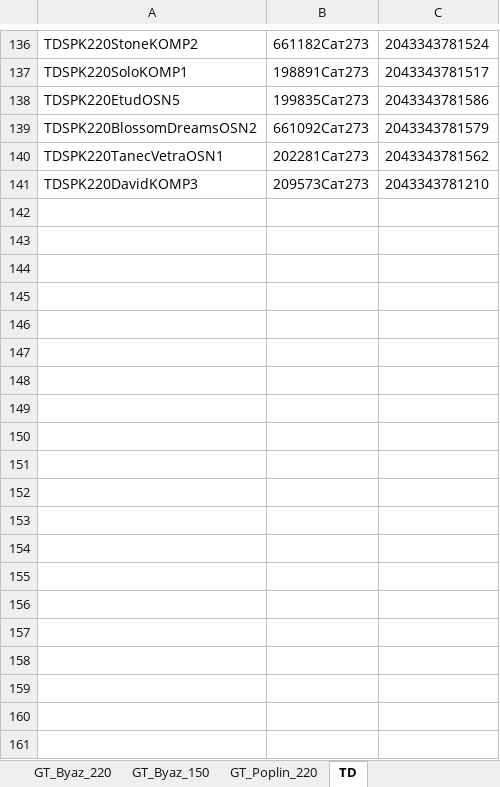
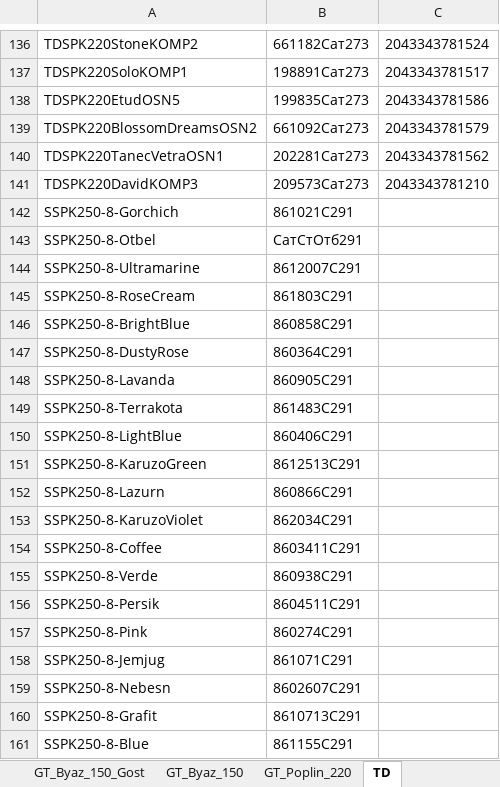
Before and after one commit to JUNKYASS/parse-fabric-stocks, an Excel workbook: data/compare.xlsx, sheet TD, drawn as a sheet; only a part is shown, gaps mark what is left out; values as stored, in another font and other column widths than the file's, no borders; the diff covers the shown part only; the diff names each change by its address in the sheet, - before the commit and + after, or states it on an @@ line.

Commit message:
New compare file

```diff
--- a/data/compare.xlsx (sheet TD)
+++ b/data/compare.xlsx (sheet TD)
+sheet tab: GT_Byaz_150_Gost
+row 142: SSPK250-8-Gorchich | 861021С291
+row 143: SSPK250-8-Otbel | СатСтОтб291
+row 144: SSPK250-8-Ultramarine | 8612007С291
+row 145: SSPK250-8-RoseCream | 861803С291
+row 146: SSPK250-8-BrightBlue | 860858С291
+row 147: SSPK250-8-DustyRose | 860364С291
+row 148: SSPK250-8-Lavanda | 860905С291
+row 149: SSPK250-8-Terrakota | 861483С291
+row 150: SSPK250-8-LightBlue | 860406С291
+row 151: SSPK250-8-KaruzoGreen | 8612513С291
+row 152: SSPK250-8-Lazurn | 860866С291
+row 153: SSPK250-8-KaruzoViolet | 862034С291
+row 154: SSPK250-8-Coffee | 8603411С291
+row 155: SSPK250-8-Verde | 860938С291
+row 156: SSPK250-8-Persik | 8604511С291
+row 157: SSPK250-8-Pink | 860274С291
+row 158: SSPK250-8-Jemjug | 861071С291
+row 159: SSPK250-8-Nebesn | 8602607С291
+row 160: SSPK250-8-Grafit | 8610713С291
+row 161: SSPK250-8-Blue | 861155С291
```
Also changed, not shown: 173 added rows and 9 edited cells elsewhere in this sheet, sheet GT_Byaz_220, sheet GT_Poplin_220, sheet GT_Byaz_150, data/ready_stocks/galtex-wb-stocks-updated.xlsx, 4 other files.
